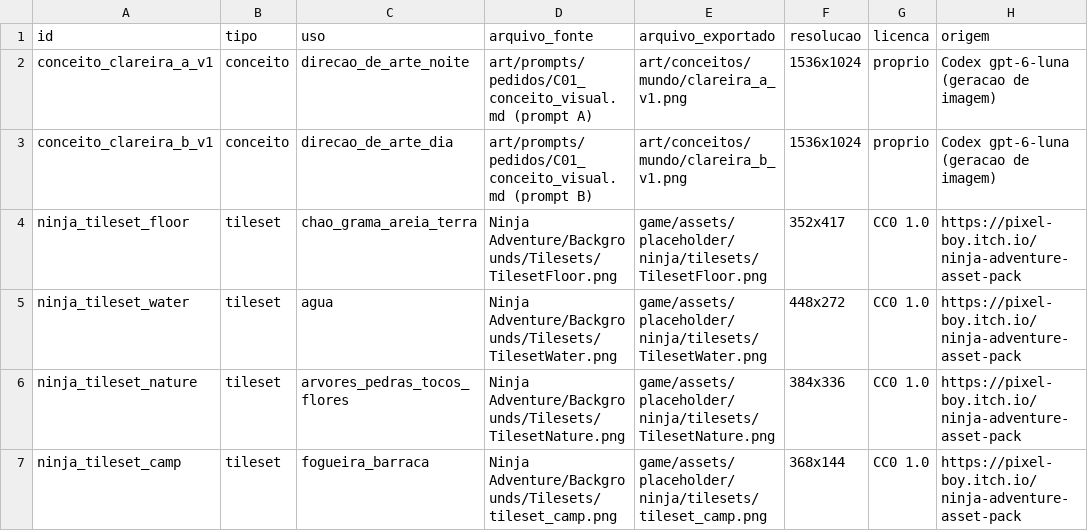
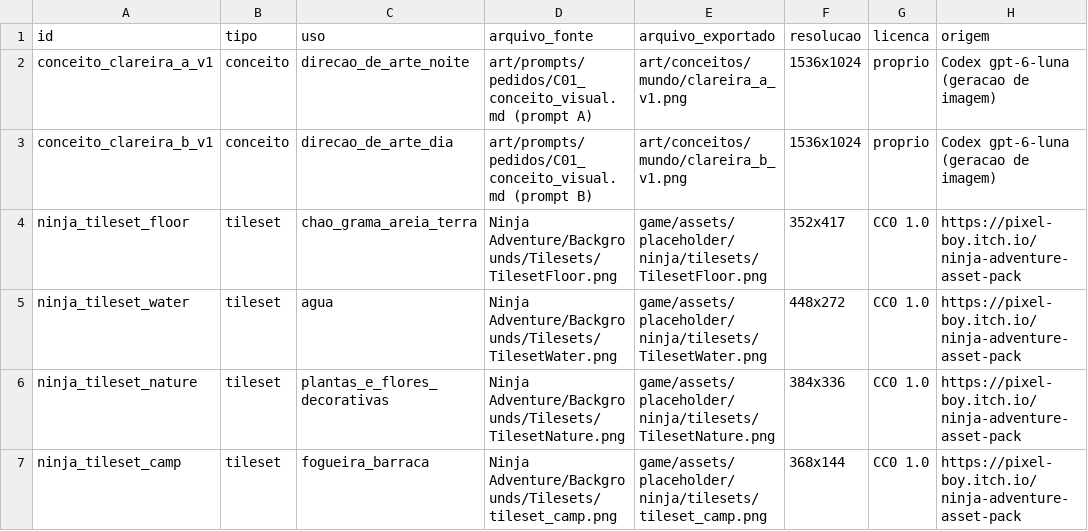
Before and after one commit to JaoDaJunq/RPG_Ilha, a CSV file: assets/manifest.csv, drawn as a sheet; only a part is shown; the diff covers the shown part only; the diff names each change by its address in the sheet, - before the commit and + after, or states it on an @@ line.

```diff
--- a/assets/manifest.csv
+++ b/assets/manifest.csv
-C6 (uso): arvores_pedras_tocos_flores
+C6 (uso): plantas_e_flores_decorativas
```
Also changed, not shown: 3 added rows and 1 removed row elsewhere in this file, 30 other files.
